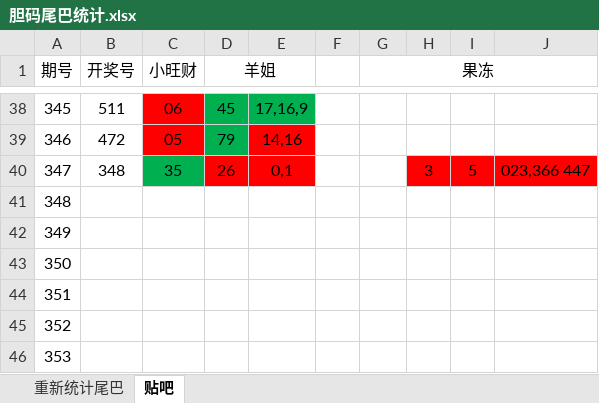
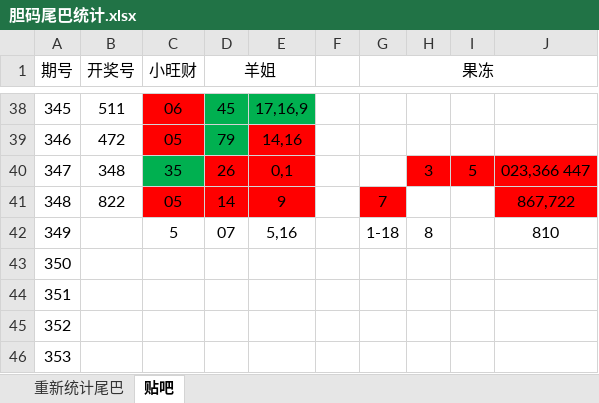
Before and after one commit to huahua495/Third3DOpenNums, an Excel workbook: src/lottery/third3d/胆码尾巴统计.xlsx, sheet 贴吧, drawn as a sheet; only a part is shown, gaps mark what is left out; values as stored, in another font and other column widths than the file's, no borders; the diff names each change by its address in the sheet, - before the commit and + after, or states it on an @@ line.

```diff
--- a/src/lottery/third3d/胆码尾巴统计.xlsx (sheet 贴吧)
+++ b/src/lottery/third3d/胆码尾巴统计.xlsx (sheet 贴吧)
-B41 (开奖号): (empty)
+B41 (开奖号): 822
-C41 (小旺财): (empty)
+C41 (小旺财): 05
-C41:E41 fill: none
+C41:E41 fill: #FF0000
-D41 (羊姐): (empty)
+D41 (羊姐): 14
-E41: (empty)
+E41: 9
-G41 (果冻): (empty)
+G41 (果冻): 7
-G41 fill: none
+G41 fill: #FF0000
-J41: (empty)
+J41: 867,722
-J41 fill: none
+J41 fill: #FF0000
-C42 (小旺财): (empty)
+C42 (小旺财): 5
-D42 (羊姐): (empty)
+D42 (羊姐): 07
-E42: (empty)
+E42: 5,16
-G42 (果冻): (empty)
+G42 (果冻): 1-18
-H42: (empty)
+H42: 8
-J42: (empty)
+J42: 810
```
Also changed, not shown: sheet 重新统计尾巴, 11 other files.
